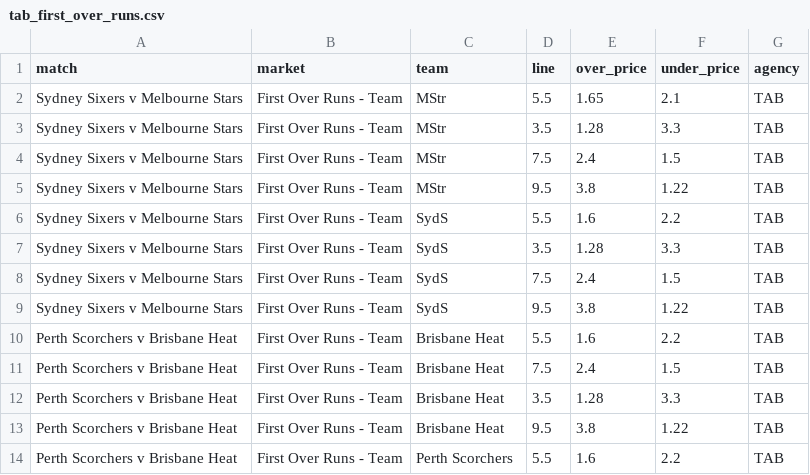
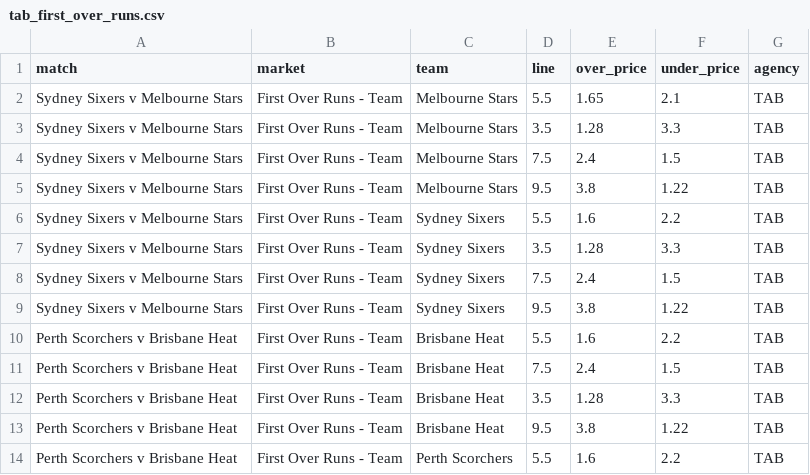
Before and after one commit to jamesbrown1417/Cricket-Analysis, a CSV file: Data/T20s/Big Bash/scraped_odds/tab_first_over_runs.csv, drawn as a sheet; only a part is shown.

```diff
--- a/Data/T20s/Big Bash/scraped_odds/tab_first_over_runs.csv
+++ b/Data/T20s/Big Bash/scraped_odds/tab_first_over_runs.csv
@@ -1,10 +1,10 @@
 match,market,team,line,over_price,under_price,agency
-Sydney Sixers v Melbourne Stars,First Over Runs - Team,MStr,5.5,1.65,2.1,TAB
-Sydney Sixers v Melbourne Stars,First Over Runs - Team,MStr,3.5,1.28,3.3,TAB
-Sydney Sixers v Melbourne Stars,First Over Runs - Team,MStr,7.5,2.4,1.5,TAB
-Sydney Sixers v Melbourne Stars,First Over Runs - Team,MStr,9.5,3.8,1.22,TAB
-Sydney Sixers v Melbourne Stars,First Over Runs - Team,SydS,5.5,1.6,2.2,TAB
-Sydney Sixers v Melbourne Stars,First Over Runs - Team,SydS,3.5,1.28,3.3,TAB
-Sydney Sixers v Melbourne Stars,First Over Runs - Team,SydS,7.5,2.4,1.5,TAB
-Sydney Sixers v Melbourne Stars,First Over Runs - Team,SydS,9.5,3.8,1.22,TAB
+Sydney Sixers v Melbourne Stars,First Over Runs - Team,Melbourne Stars,5.5,1.65,2.1,TAB
+Sydney Sixers v Melbourne Stars,First Over Runs - Team,Melbourne Stars,3.5,1.28,3.3,TAB
+Sydney Sixers v Melbourne Stars,First Over Runs - Team,Melbourne Stars,7.5,2.4,1.5,TAB
+Sydney Sixers v Melbourne Stars,First Over Runs - Team,Melbourne Stars,9.5,3.8,1.22,TAB
+Sydney Sixers v Melbourne Stars,First Over Runs - Team,Sydney Sixers,5.5,1.6,2.2,TAB
+Sydney Sixers v Melbourne Stars,First Over Runs - Team,Sydney Sixers,3.5,1.28,3.3,TAB
+Sydney Sixers v Melbourne Stars,First Over Runs - Team,Sydney Sixers,7.5,2.4,1.5,TAB
+Sydney Sixers v Melbourne Stars,First Over Runs - Team,Sydney Sixers,9.5,3.8,1.22,TAB
 Perth Scorchers v Brisbane Heat,First Over Runs - Team,Brisbane Heat,5.5,1.6,2.2,TAB
```
Also changed, not shown: Data/T20s/Big Bash/scraped_odds/bet365_player_runs.csv, Data/T20s/Big Bash/scraped_odds/bet365_player_wickets.csv, 41 other files.
